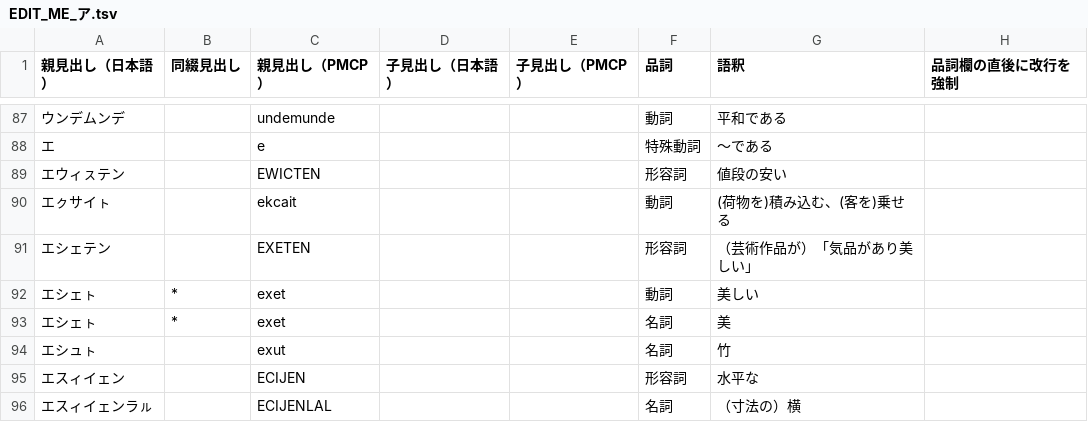
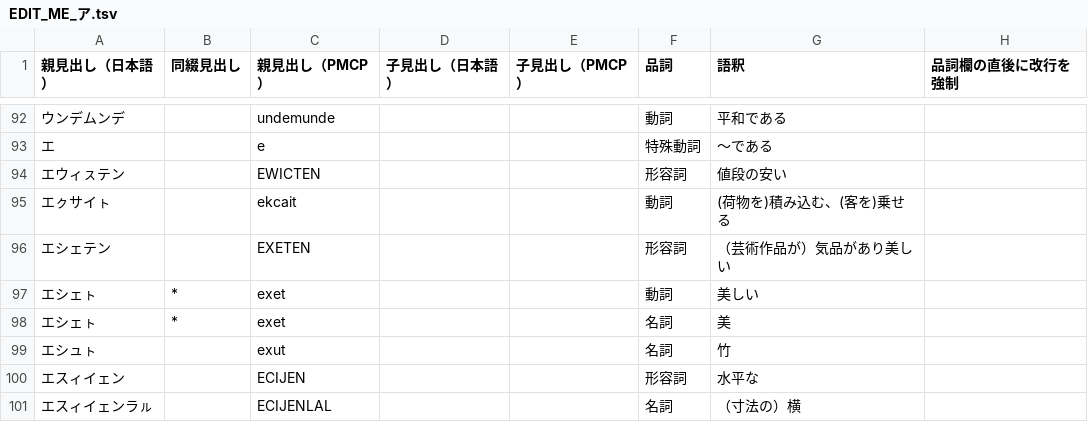
Before and after one commit to sozysozbot/pmcp_50on, a TSV file: dictionary/EDIT_ME_ア.tsv, drawn as a sheet; only a part is shown, gaps mark what is left out; the diff covers the shown part only.

```diff
--- a/dictionary/EDIT_ME_ア.tsv
+++ b/dictionary/EDIT_ME_ア.tsv
@@ -90,3 +95,3 @@
 エㇰサイㇳ		ekcait			動詞	(荷物を)積み込む、(客を)乗せる	
-エシェテン		EXETEN			形容詞	（芸術作品が）「気品があり美しい」	
+エシェテン		EXETEN			形容詞	（芸術作品が）気品があり美しい	
 エシェㇳ	*	exet			動詞	美しい	
```
Also changed, not shown: 6 added rows, 1 removed row and 13 edited cells elsewhere in this file, 5 other files.
